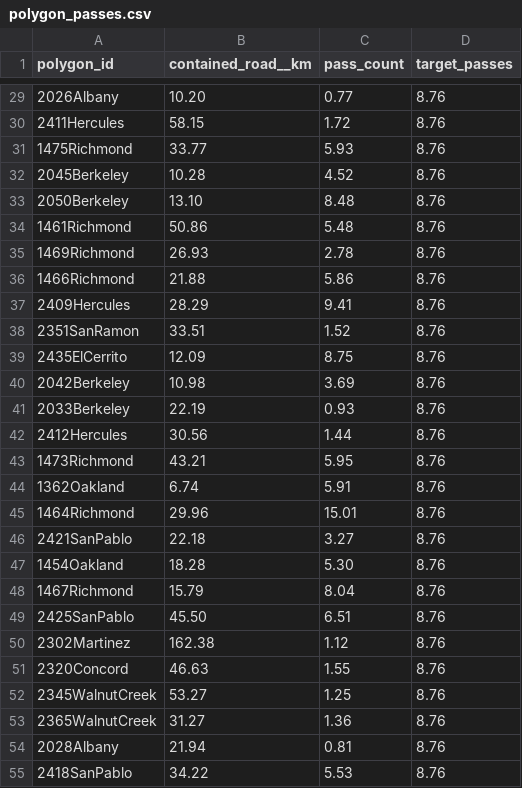
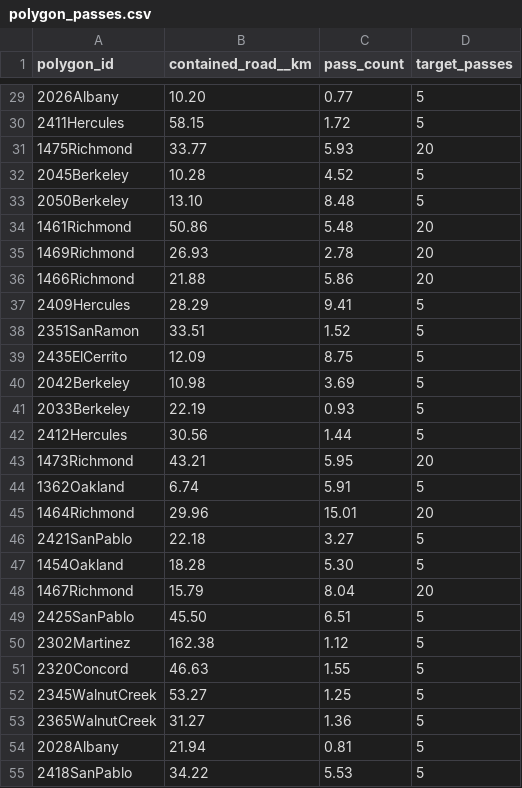
Before and after one commit to Aclima/interview-drive-plan, a CSV file: data/polygon_passes.csv, drawn as a sheet; only a part is shown, gaps mark what is left out; the diff covers the shown part only.

Commit message:
update target passes

```diff
--- a/data/polygon_passes.csv
+++ b/data/polygon_passes.csv
@@ -29,27 +29,27 @@ polygon_id,contained_road__km,pass_count,target_passes
-2026Albany,10.20,0.77,8.76
-2411Hercules,58.15,1.72,8.76
-1475Richmond,33.77,5.93,8.76
-2045Berkeley,10.28,4.52,8.76
-2050Berkeley,13.10,8.48,8.76
-1461Richmond,50.86,5.48,8.76
-1469Richmond,26.93,2.78,8.76
-1466Richmond,21.88,5.86,8.76
-2409Hercules,28.29,9.41,8.76
-2351SanRamon,33.51,1.52,8.76
-2435ElCerrito,12.09,8.75,8.76
-2042Berkeley,10.98,3.69,8.76
-2033Berkeley,22.19,0.93,8.76
-2412Hercules,30.56,1.44,8.76
-1473Richmond,43.21,5.95,8.76
-1362Oakland,6.74,5.91,8.76
-1464Richmond,29.96,15.01,8.76
-2421SanPablo,22.18,3.27,8.76
-1454Oakland,18.28,5.30,8.76
-1467Richmond,15.79,8.04,8.76
-2425SanPablo,45.50,6.51,8.76
-2302Martinez,162.38,1.12,8.76
-2320Concord,46.63,1.55,8.76
-2345WalnutCreek,53.27,1.25,8.76
-2365WalnutCreek,31.27,1.36,8.76
-2028Albany,21.94,0.81,8.76
-2418SanPablo,34.22,5.53,8.76
+2026Albany,10.20,0.77,5
+2411Hercules,58.15,1.72,5
+1475Richmond,33.77,5.93,20
+2045Berkeley,10.28,4.52,5
+2050Berkeley,13.10,8.48,5
+1461Richmond,50.86,5.48,20
+1469Richmond,26.93,2.78,20
+1466Richmond,21.88,5.86,20
+2409Hercules,28.29,9.41,5
+2351SanRamon,33.51,1.52,5
+2435ElCerrito,12.09,8.75,5
+2042Berkeley,10.98,3.69,5
+2033Berkeley,22.19,0.93,5
+2412Hercules,30.56,1.44,5
+1473Richmond,43.21,5.95,20
+1362Oakland,6.74,5.91,5
+1464Richmond,29.96,15.01,20
+2421SanPablo,22.18,3.27,5
+1454Oakland,18.28,5.30,5
+1467Richmond,15.79,8.04,20
+2425SanPablo,45.50,6.51,5
+2302Martinez,162.38,1.12,5
+2320Concord,46.63,1.55,5
+2345WalnutCreek,53.27,1.25,5
+2365WalnutCreek,31.27,1.36,5
+2028Albany,21.94,0.81,5
+2418SanPablo,34.22,5.53,5
```
Also changed, not shown: 73 edited cells elsewhere in this file.
